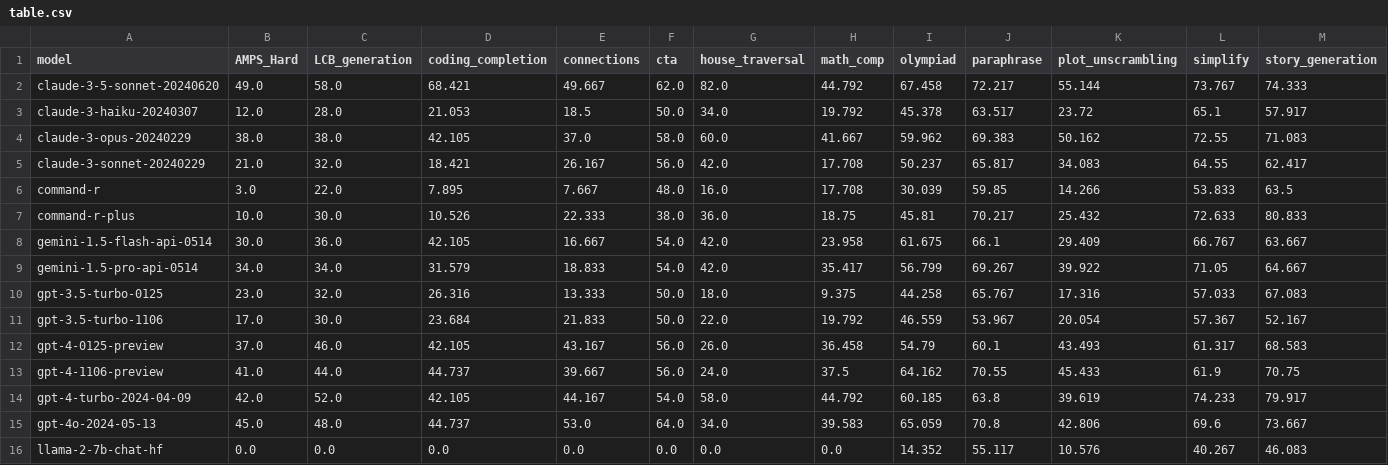
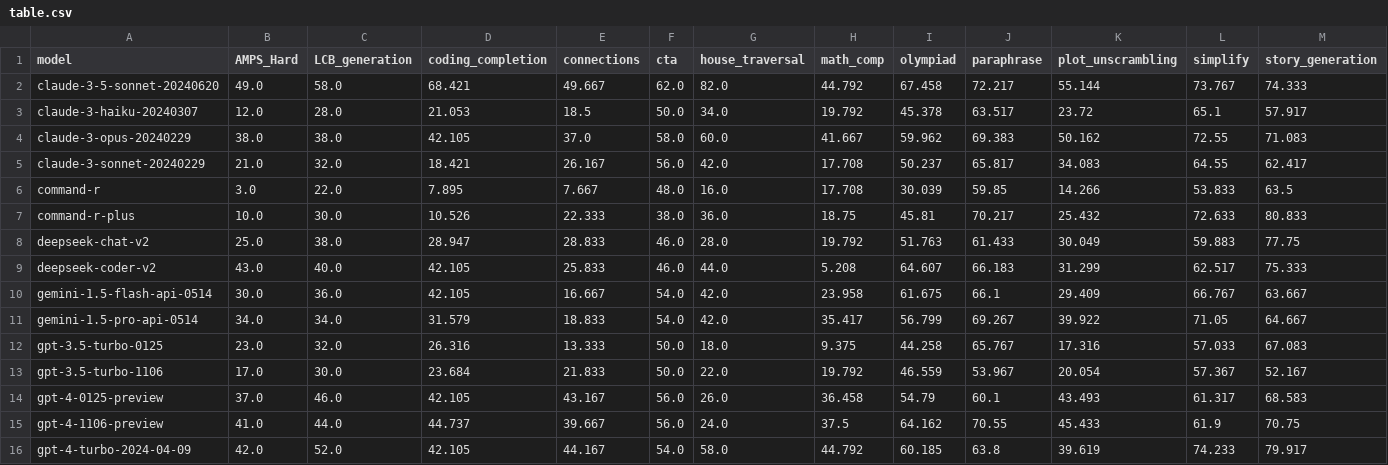
Before and after one commit to LiveBench/livebench.github.io, a CSV file: public/table.csv, drawn as a sheet; only a part is shown; the shorter side is filled out with more unchanged rows; rows hold the shown columns only; the diff names each change by its address in the sheet, - before the commit and + after, or states it on an @@ line.

Commit message:
update with deepseek models

```diff
--- a/public/table.csv
+++ b/public/table.csv
+row 8: deepseek-chat-v2 | 25.0 | 38.0 | 28.947 | 28.833 | 46.0 | 28.0 | 19.792 | 51.763 | 61.433 | 30.049 | 59.883 | 77.75
+row 9: deepseek-coder-v2 | 43.0 | 40.0 | 42.105 | 25.833 | 46.0 | 44.0 | 5.208 | 64.607 | 66.183 | 31.299 | 62.517 | 75.333
```
Also changed, not shown: 2 other files.
